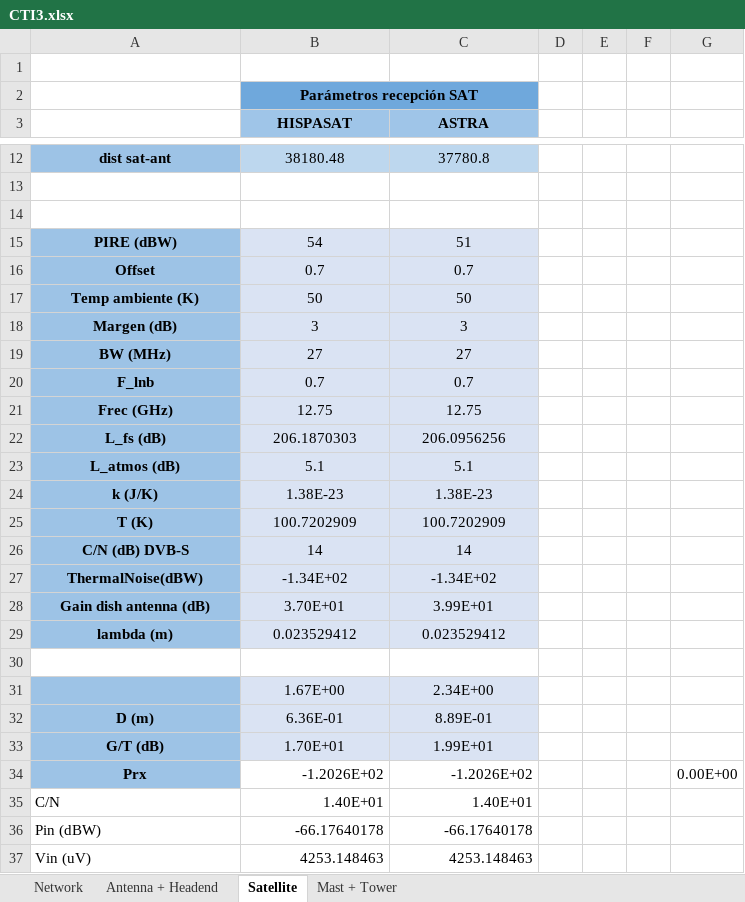
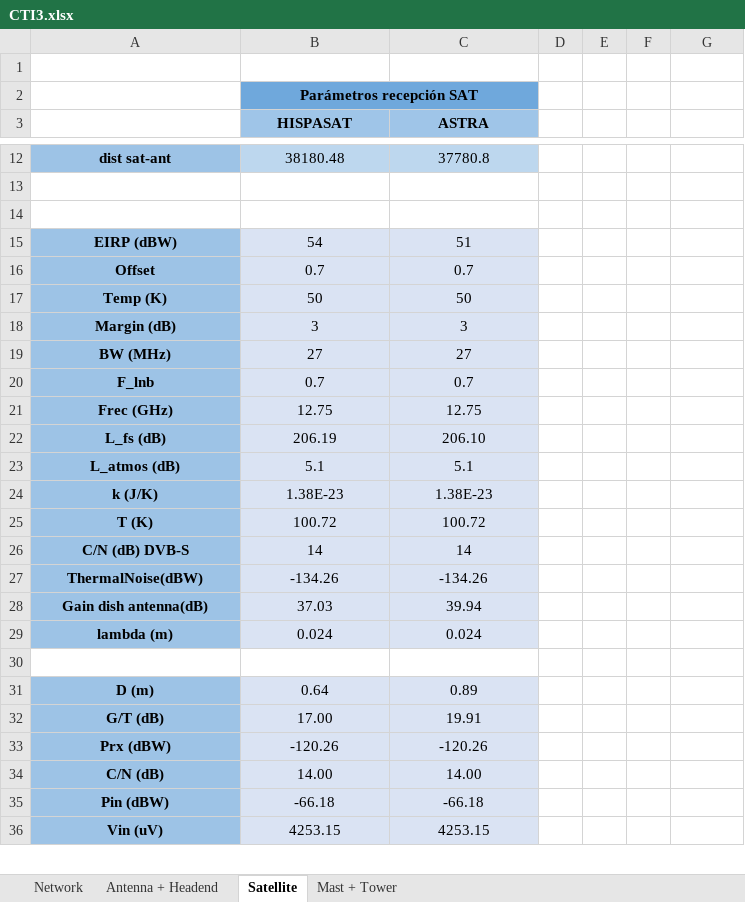
Before and after one commit to ARNTM/Todo_MUIT, an Excel workbook: 3C/ITSIT/CTI3.xlsx, sheet Satellite, drawn as a sheet; only a part is shown, gaps mark what is left out; values as stored, in another font and other column widths than the file's, no borders; removed rows and columns are numbered as before the commit, all else as after; the diff covers the shown part only; the diff names each change by its address in the sheet, - before the commit and + after, or states it on an @@ line.

```diff
--- a/3C/ITSIT/CTI3.xlsx (sheet Satellite)
+++ b/3C/ITSIT/CTI3.xlsx (sheet Satellite)
-A15: PIRE (dBW)
+A15: EIRP (dBW)
-A17: Temp ambiente (K)
+A17: Temp (K)
-A18: Margen (dB)
+A18: Margin (dB)
-B22 (HISPASAT): 206.1870303
+B22 (HISPASAT): 206.19
-C22 (ASTRA): 206.0956256
+C22 (ASTRA): 206.10
-B25 (HISPASAT): 100.7202909
+B25 (HISPASAT): 100.72
-C25 (ASTRA): 100.7202909
+C25 (ASTRA): 100.72
-B27 (HISPASAT): -1.34E+02
+B27 (HISPASAT): -134.26
-C27 (ASTRA): -1.34E+02
+C27 (ASTRA): -134.26
-row 28: Gain dish antenna (dB) | 3.70E+01 | 3.99E+01
+row 28: Gain dish antenna(dB) | 37.03 | 39.94
-B29 (HISPASAT): 0.023529412
+B29 (HISPASAT): 0.024
-C29 (ASTRA): 0.023529412
+C29 (ASTRA): 0.024
-row 31:  | 1.67E+00 | 2.34E+00
-B31 (HISPASAT): 6.36E-01
+B31 (HISPASAT): 0.64
-C31 (ASTRA): 8.89E-01
+C31 (ASTRA): 0.89
-B32 (HISPASAT): 1.70E+01
+B32 (HISPASAT): 17.00
-C32 (ASTRA): 1.99E+01
+C32 (ASTRA): 19.91
-row 34: Prx | -1.2026E+02 | -1.2026E+02 |  |  |  | 0.00E+00
-row 35: C/N | 1.40E+01 | 1.40E+01
+row 33: Prx (dBW) | -120.26 | -120.26
+row 34: C/N (dB) | 14.00 | 14.00
@@ A35:A36 fill: none → #9DC3E6, bold: off → on, alignment: left → center @@
-B35 (HISPASAT): -66.17640178
+B35 (HISPASAT): -66.18
@@ B35:C36 fill: none → #DAE3F3, alignment: right → center @@
-C35 (ASTRA): -66.17640178
+C35 (ASTRA): -66.18
-B36 (HISPASAT): 4253.148463
+B36 (HISPASAT): 4253.15
-C36 (ASTRA): 4253.148463
+C36 (ASTRA): 4253.15
```
Also changed, not shown: 1 removed row, 5 edited cells and cell formats elsewhere in this sheet, sheet Antenna + Headend, sheet Mast + Tower, formulas that keep their value.
